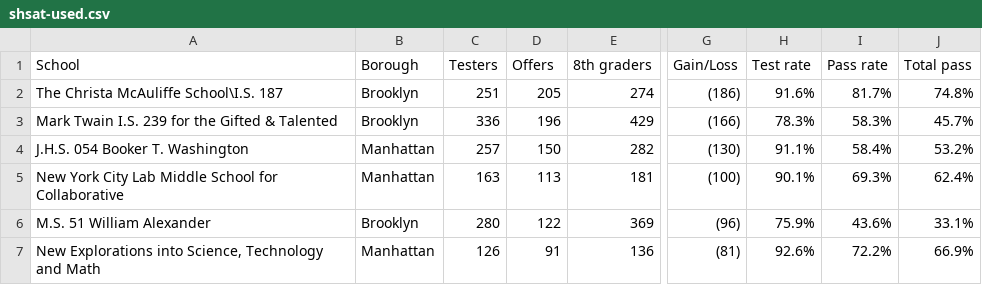
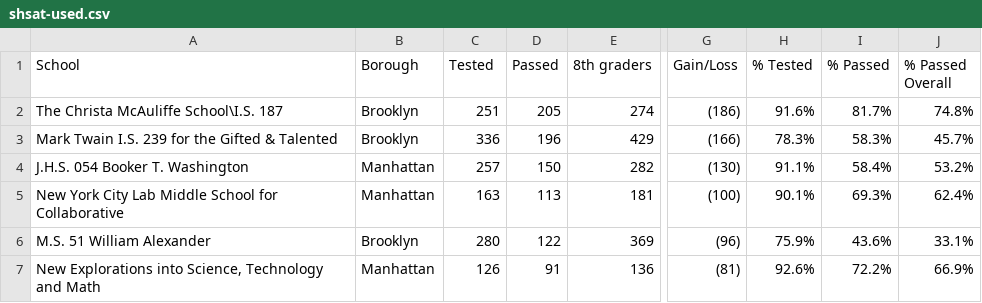
Before and after one commit to nydailynews/nyc-middle-schools-shsat, a CSV file: shsat-used.csv, drawn as a sheet; only a part is shown, gaps mark what is left out; the diff names each change by its address in the sheet, - before the commit and + after, or states it on an @@ line.

Commit message:
Clarify headers

```diff
--- a/shsat-used.csv
+++ b/shsat-used.csv
-C1: Testers
+C1: Tested
-D1: Offers
+D1: Passed
-H1: Test rate
+H1: % Tested
-I1: Pass rate
+I1: % Passed
-J1: Total pass
+J1: % Passed Overall
```
